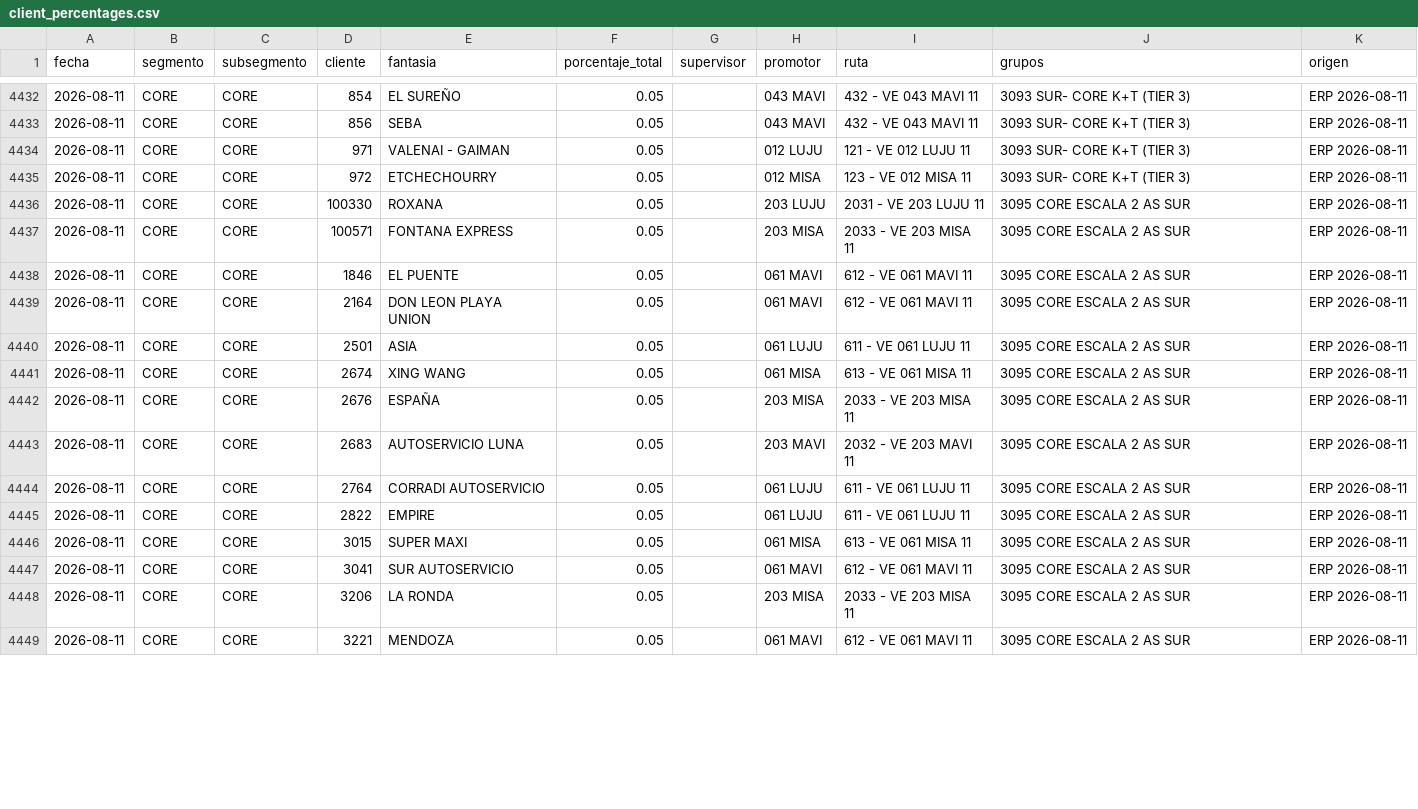
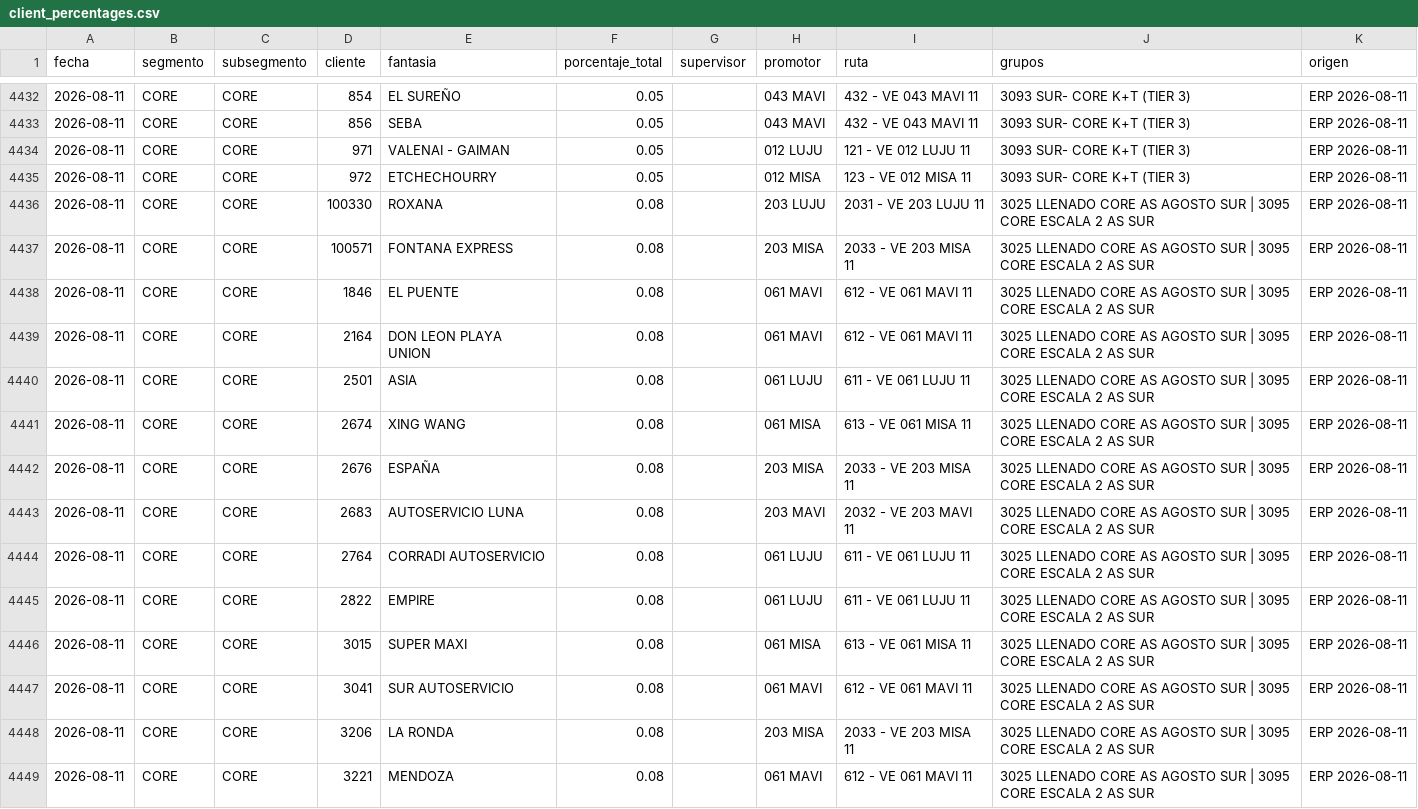
Before and after one commit to tomasddv/grupo-de-clientes-, a CSV file: trade_spend_dashboard/data/processed/client_percentages.csv, drawn as a sheet; only a part is shown, gaps mark what is left out; the diff covers the shown part only.

Commit message:
Map CORE llenado action to group 3025

```diff
--- a/trade_spend_dashboard/data/processed/client_percentages.csv
+++ b/trade_spend_dashboard/data/processed/client_percentages.csv
@@ -4435,15 +4435,15 @@
 2026-08-11,CORE,CORE,972,ETCHECHOURRY,0.05,,012 MISA,123 - VE 012 MISA 11,3093 SUR- CORE K+T (TIER 3),ERP 2026-08-11
-2026-08-11,CORE,CORE,100330,ROXANA,0.05,,203 LUJU,2031 - VE 203 LUJU 11,3095 CORE ESCALA 2 AS SUR,ERP 2026-08-11
-2026-08-11,CORE,CORE,100571,FONTANA EXPRESS,0.05,,203 MISA,2033 - VE 203 MISA 11,3095 CORE ESCALA 2 AS SUR,ERP 2026-08-11
-2026-08-11,CORE,CORE,1846,EL PUENTE,0.05,,061 MAVI,612 - VE 061 MAVI 11,3095 CORE ESCALA 2 AS SUR,ERP 2026-08-11
-2026-08-11,CORE,CORE,2164,DON LEON PLAYA UNION,0.05,,061 MAVI,612 - VE 061 MAVI 11,3095 CORE ESCALA 2 AS SUR,ERP 2026-08-11
-2026-08-11,CORE,CORE,2501,ASIA,0.05,,061 LUJU,611 - VE 061 LUJU 11,3095 CORE ESCALA 2 AS SUR,ERP 2026-08-11
-2026-08-11,CORE,CORE,2674,XING WANG,0.05,,061 MISA,613 - VE 061 MISA 11,3095 CORE ESCALA 2 AS SUR,ERP 2026-08-11
-2026-08-11,CORE,CORE,2676,ESPAÑA,0.05,,203 MISA,2033 - VE 203 MISA 11,3095 CORE ESCALA 2 AS SUR,ERP 2026-08-11
-2026-08-11,CORE,CORE,2683,AUTOSERVICIO LUNA,0.05,,203 MAVI,2032 - VE 203 MAVI 11,3095 CORE ESCALA 2 AS SUR,ERP 2026-08-11
-2026-08-11,CORE,CORE,2764,CORRADI AUTOSERVICIO,0.05,,061 LUJU,611 - VE 061 LUJU 11,3095 CORE ESCALA 2 AS SUR,ERP 2026-08-11
-2026-08-11,CORE,CORE,2822,EMPIRE,0.05,,061 LUJU,611 - VE 061 LUJU 11,3095 CORE ESCALA 2 AS SUR,ERP 2026-08-11
-2026-08-11,CORE,CORE,3015,SUPER MAXI,0.05,,061 MISA,613 - VE 061 MISA 11,3095 CORE ESCALA 2 AS SUR,ERP 2026-08-11
-2026-08-11,CORE,CORE,3041,SUR AUTOSERVICIO,0.05,,061 MAVI,612 - VE 061 MAVI 11,3095 CORE ESCALA 2 AS SUR,ERP 2026-08-11
-2026-08-11,CORE,CORE,3206,LA RONDA,0.05,,203 MISA,2033 - VE 203 MISA 11,3095 CORE ESCALA 2 AS SUR,ERP 2026-08-11
-2026-08-11,CORE,CORE,3221,MENDOZA,0.05,,061 MAVI,612 - VE 061 MAVI 11,3095 CORE ESCALA 2 AS SUR,ERP 2026-08-11
+2026-08-11,CORE,CORE,100330,ROXANA,0.08,,203 LUJU,2031 - VE 203 LUJU 11,3025 LLENADO CORE AS AGOSTO SUR | 3095 CORE ESCALA 2 AS SUR,ERP 2026-08-11
+2026-08-11,CORE,CORE,100571,FONTANA EXPRESS,0.08,,203 MISA,2033 - VE 203 MISA 11,3025 LLENADO CORE AS AGOSTO SUR | 3095 CORE ESCALA 2 AS SUR,ERP 2026-08-11
+2026-08-11,CORE,CORE,1846,EL PUENTE,0.08,,061 MAVI,612 - VE 061 MAVI 11,3025 LLENADO CORE AS AGOSTO SUR | 3095 CORE ESCALA 2 AS SUR,ERP 2026-08-11
+2026-08-11,CORE,CORE,2164,DON LEON PLAYA UNION,0.08,,061 MAVI,612 - VE 061 MAVI 11,3025 LLENADO CORE AS AGOSTO SUR | 3095 CORE ESCALA 2 AS SUR,ERP 2026-08-11
+2026-08-11,CORE,CORE,2501,ASIA,0.08,,061 LUJU,611 - VE 061 LUJU 11,3025 LLENADO CORE AS AGOSTO SUR | 3095 CORE ESCALA 2 AS SUR,ERP 2026-08-11
+2026-08-11,CORE,CORE,2674,XING WANG,0.08,,061 MISA,613 - VE 061 MISA 11,3025 LLENADO CORE AS AGOSTO SUR | 3095 CORE ESCALA 2 AS SUR,ERP 2026-08-11
+2026-08-11,CORE,CORE,2676,ESPAÑA,0.08,,203 MISA,2033 - VE 203 MISA 11,3025 LLENADO CORE AS AGOSTO SUR | 3095 CORE ESCALA 2 AS SUR,ERP 2026-08-11
+2026-08-11,CORE,CORE,2683,AUTOSERVICIO LUNA,0.08,,203 MAVI,2032 - VE 203 MAVI 11,3025 LLENADO CORE AS AGOSTO SUR | 3095 CORE ESCALA 2 AS SUR,ERP 2026-08-11
+2026-08-11,CORE,CORE,2764,CORRADI AUTOSERVICIO,0.08,,061 LUJU,611 - VE 061 LUJU 11,3025 LLENADO CORE AS AGOSTO SUR | 3095 CORE ESCALA 2 AS SUR,ERP 2026-08-11
+2026-08-11,CORE,CORE,2822,EMPIRE,0.08,,061 LUJU,611 - VE 061 LUJU 11,3025 LLENADO CORE AS AGOSTO SUR | 3095 CORE ESCALA 2 AS SUR,ERP 2026-08-11
+2026-08-11,CORE,CORE,3015,SUPER MAXI,0.08,,061 MISA,613 - VE 061 MISA 11,3025 LLENADO CORE AS AGOSTO SUR | 3095 CORE ESCALA 2 AS SUR,ERP 2026-08-11
+2026-08-11,CORE,CORE,3041,SUR AUTOSERVICIO,0.08,,061 MAVI,612 - VE 061 MAVI 11,3025 LLENADO CORE AS AGOSTO SUR | 3095 CORE ESCALA 2 AS SUR,ERP 2026-08-11
+2026-08-11,CORE,CORE,3206,LA RONDA,0.08,,203 MISA,2033 - VE 203 MISA 11,3025 LLENADO CORE AS AGOSTO SUR | 3095 CORE ESCALA 2 AS SUR,ERP 2026-08-11
+2026-08-11,CORE,CORE,3221,MENDOZA,0.08,,061 MAVI,612 - VE 061 MAVI 11,3025 LLENADO CORE AS AGOSTO SUR | 3095 CORE ESCALA 2 AS SUR,ERP 2026-08-11
```
Also changed, not shown: 4 added rows and 64 edited cells elsewhere in this file, trade_spend_dashboard/data/processed/alerts.csv, trade_spend_dashboard/data/processed/group_summary.csv.
